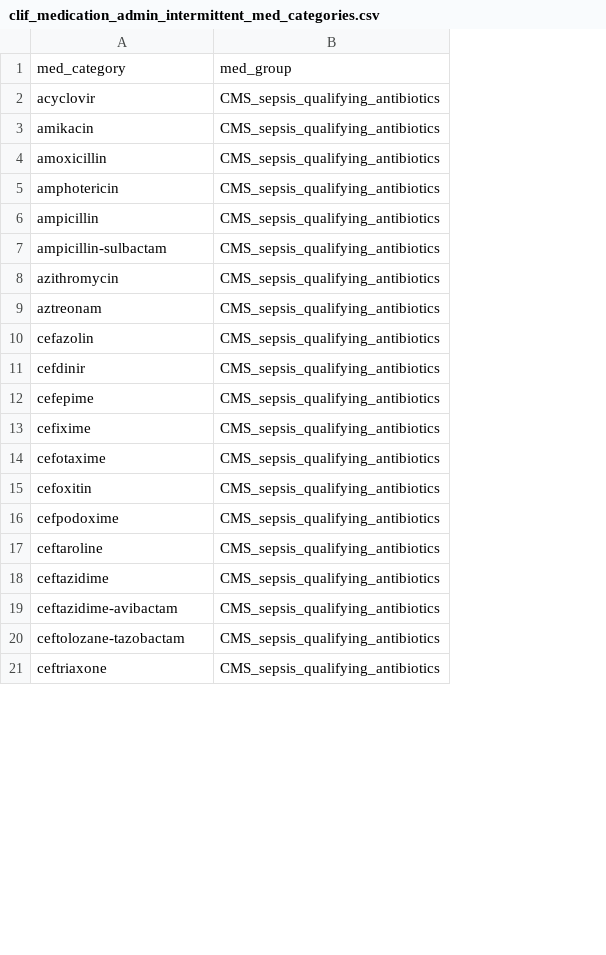
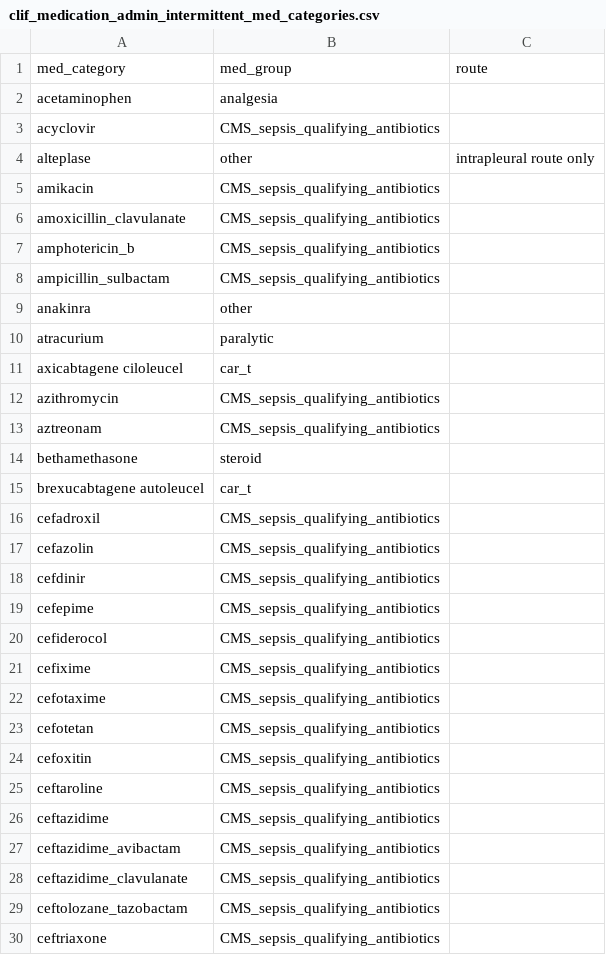
Before and after one commit to Common-Longitudinal-ICU-data-Format/CLIF, a CSV file: mCIDE/medication_admin_intermittent/clif_medication_admin_intermittent_med_categories.csv, drawn as a sheet; only a part is shown; removed rows and columns are numbered as before the commit, all else as after; the diff covers the shown part only; the diff names each change by its address in the sheet, - before the commit and + after, or states it on an @@ line.

Commit message:
doc: included additional med intermittent groups

```diff
--- a/mCIDE/medication_admin_intermittent/clif_medication_admin_intermittent_med_categories.csv
+++ b/mCIDE/medication_admin_intermittent/clif_medication_admin_intermittent_med_categories.csv
+column C, row 1: route
+row 2: acetaminophen | analgesia
+row 4: alteplase | other | intrapleural route only
-A6: amoxicillin
+A6: amoxicillin_clavulanate
-A7: amphotericin
+A7: amphotericin_b
-row 6: ampicillin | CMS_sepsis_qualifying_antibiotics
-A8: ampicillin-sulbactam
+A8: ampicillin_sulbactam
+row 9: anakinra | other
+row 10: atracurium | paralytic
+row 11: axicabtagene ciloleucel | car_t
+row 14: bethamethasone | steroid
+row 15: brexucabtagene autoleucel | car_t
+row 16: cefadroxil | CMS_sepsis_qualifying_antibiotics
+row 20: cefiderocol | CMS_sepsis_qualifying_antibiotics
+row 23: cefotetan | CMS_sepsis_qualifying_antibiotics
-row 16: cefpodoxime | CMS_sepsis_qualifying_antibiotics
-A27: ceftazidime-avibactam
+A27: ceftazidime_avibactam
+row 28: ceftazidime_clavulanate | CMS_sepsis_qualifying_antibiotics
-A29: ceftolozane-tazobactam
+A29: ceftolozane_tazobactam
```
Also changed, not shown: 40 added rows, 5 removed rows and 14 edited cells elsewhere in this file.
